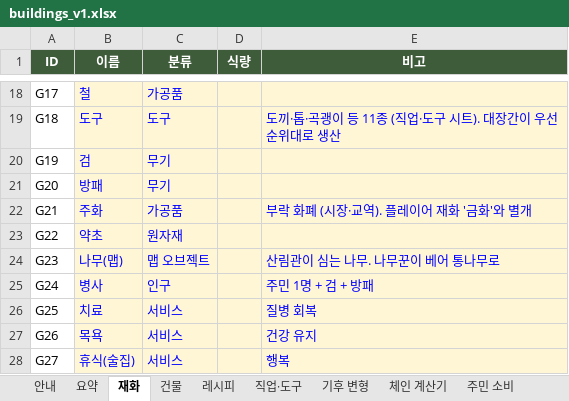
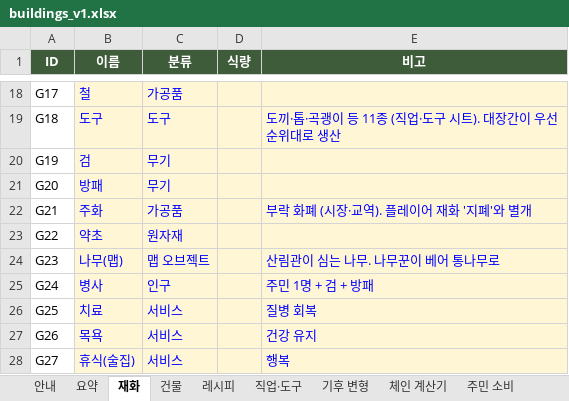
Before and after one commit to DH-KIM-hug/HELLO-SETTLER, an Excel workbook: docs/buildings_v1.xlsx, sheet 재화, drawn as a sheet; only a part is shown, gaps mark what is left out; values as stored, in another font and other column widths than the file's, no borders; the diff names each change by its address in the sheet, - before the commit and + after, or states it on an @@ line.

```diff
--- a/docs/buildings_v1.xlsx (sheet 재화)
+++ b/docs/buildings_v1.xlsx (sheet 재화)
-E22 (비고): 부락 화폐 (시장·교역). 플레이어 재화 '금화'와 별개
+E22 (비고): 부락 화폐 (시장·교역). 플레이어 재화 '지폐'와 별개
```
Also changed, not shown: sheet 주민 소비, sheet 안내, docs/traits_v1.xlsx, 8 other files.
